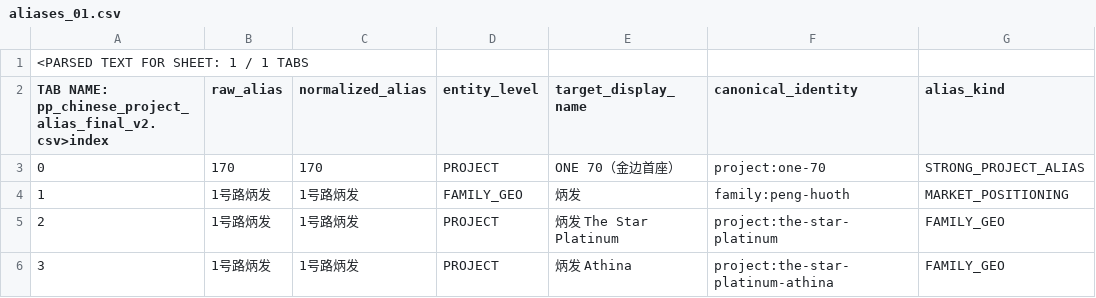
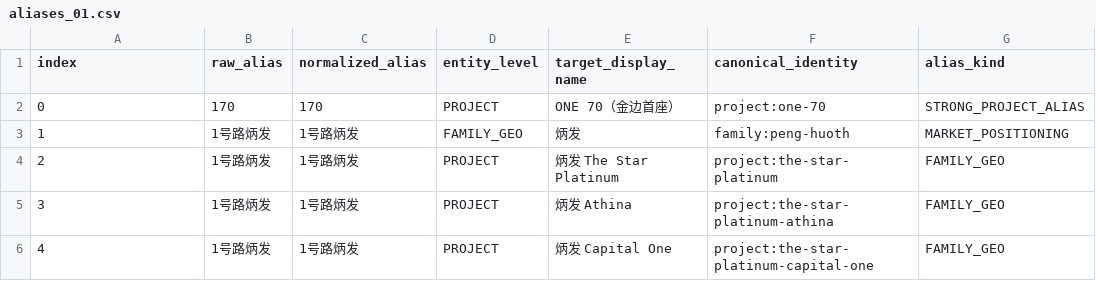
Before and after one commit to Gymmmm/bot123123, a CSV file: v3_core/inventory/data/project_knowledge/aliases_01.csv, drawn as a sheet; only a part is shown; the shorter side is filled out with more unchanged rows; removed rows and columns are numbered as before the commit, all else as after; rows hold the shown columns only; the diff names each change by its address in the sheet, - before the commit and + after, or states it on an @@ line.

Commit message:
fix(data): normalize alias snapshot 1/11

```diff
--- a/v3_core/inventory/data/project_knowledge/aliases_01.csv
+++ b/v3_core/inventory/data/project_knowledge/aliases_01.csv
-row 1: <PARSED TEXT FOR SHEET: 1 / 1 TABS
@@ column A (index) renumbered in row 1 @@
```
